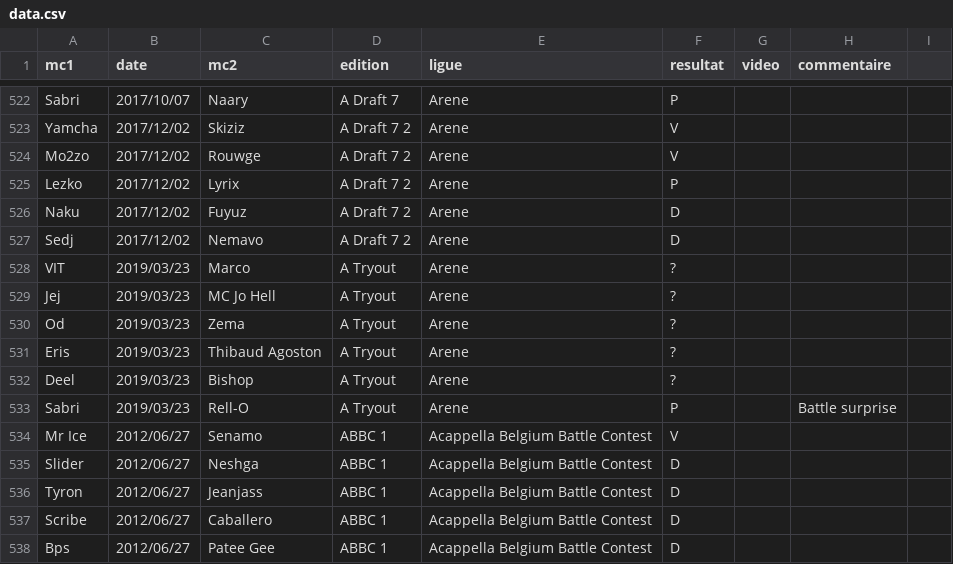
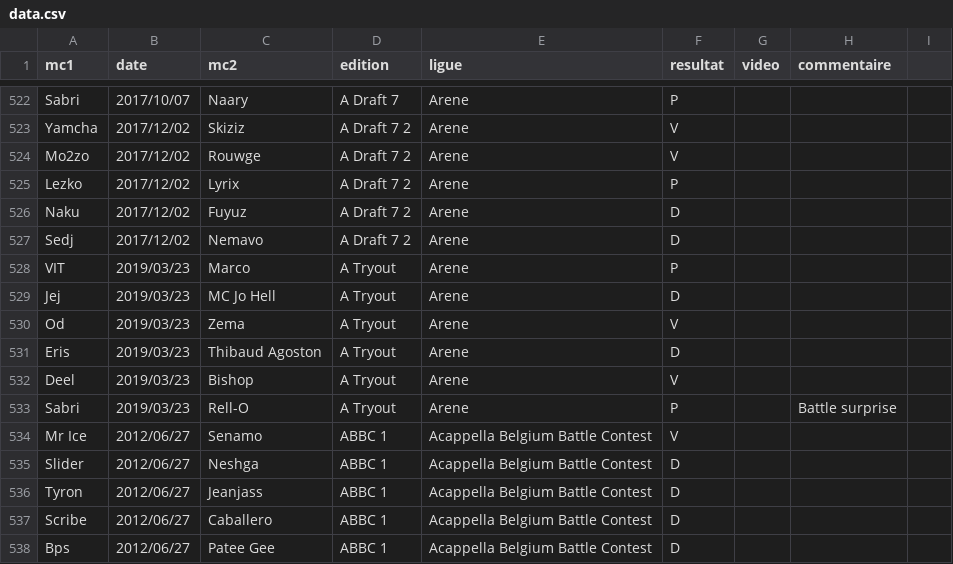
Before and after one commit to thibaultduponchelle/battlerec, a CSV file: data.csv, drawn as a sheet; only a part is shown, gaps mark what is left out.

Commit message:
Arene Tryout results

```diff
--- a/data.csv
+++ b/data.csv
@@ -527,7 +527,7 @@ Naku,2017/12/02,Fuyuz,A Draft 7 2,Arene,D,,,
 Sedj,2017/12/02,Nemavo,A Draft 7 2,Arene,D,,,
-VIT,2019/03/23,Marco,A Tryout,Arene,?,,,
-Jej,2019/03/23,MC Jo Hell,A Tryout,Arene,?,,,
-Od,2019/03/23,Zema,A Tryout,Arene,?,,,
-Eris,2019/03/23,Thibaud Agoston,A Tryout,Arene,?,,,
-Deel,2019/03/23,Bishop,A Tryout,Arene,?,,,
+VIT,2019/03/23,Marco,A Tryout,Arene,P,,,
+Jej,2019/03/23,MC Jo Hell,A Tryout,Arene,D,,,
+Od,2019/03/23,Zema,A Tryout,Arene,V,,,
+Eris,2019/03/23,Thibaud Agoston,A Tryout,Arene,D,,,
+Deel,2019/03/23,Bishop,A Tryout,Arene,V,,,
 Sabri,2019/03/23,Rell-O,A Tryout,Arene,P,,Battle surprise,
```
